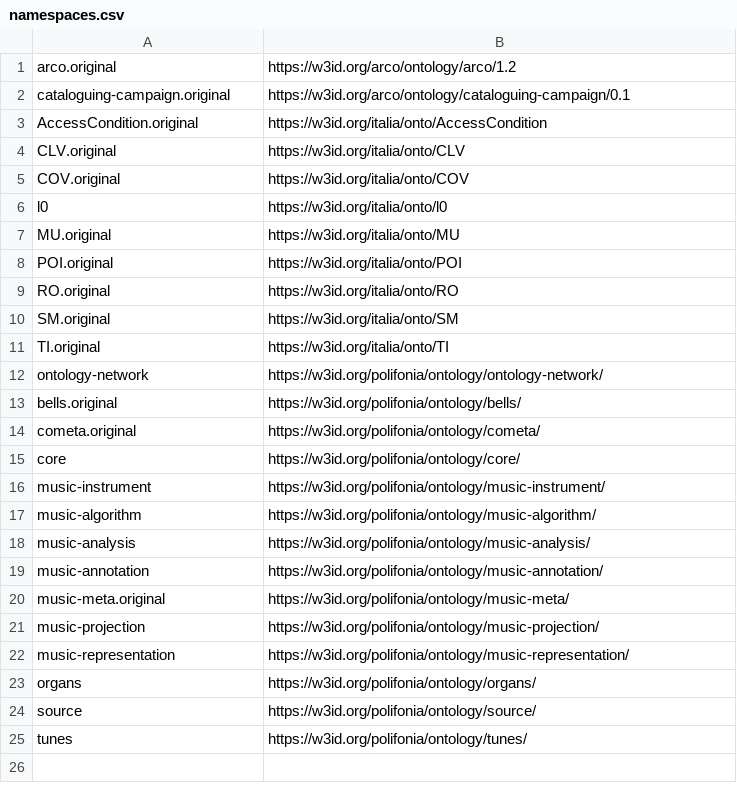
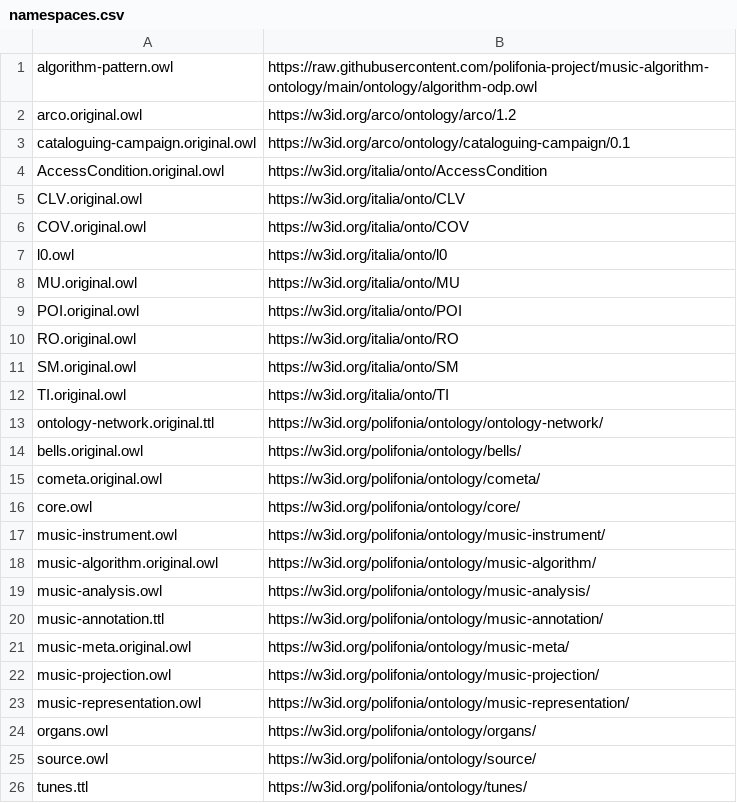
Before and after one commit to Danysan1/unibo-ke-matching-ontologies, a CSV file: polifonia/namespaces.csv, drawn as a sheet.

Commit message:
Fix algorithm-pattern reference

```diff
--- a/polifonia/namespaces.csv
+++ b/polifonia/namespaces.csv
@@ -1,25 +1,26 @@
-arco.original,https://w3id.org/arco/ontology/arco/1.2
-cataloguing-campaign.original,https://w3id.org/arco/ontology/cataloguing-campaign/0.1
-AccessCondition.original,https://w3id.org/italia/onto/AccessCondition
-CLV.original,https://w3id.org/italia/onto/CLV
-COV.original,https://w3id.org/italia/onto/COV
-l0,https://w3id.org/italia/onto/l0
-MU.original,https://w3id.org/italia/onto/MU
-POI.original,https://w3id.org/italia/onto/POI
-RO.original,https://w3id.org/italia/onto/RO
-SM.original,https://w3id.org/italia/onto/SM
-TI.original,https://w3id.org/italia/onto/TI
-ontology-network,https://w3id.org/polifonia/ontology/ontology-network/
-bells.original,https://w3id.org/polifonia/ontology/bells/
-cometa.original,https://w3id.org/polifonia/ontology/cometa/
-core,https://w3id.org/polifonia/ontology/core/
-music-instrument,https://w3id.org/polifonia/ontology/music-instrument/
-music-algorithm,https://w3id.org/polifonia/ontology/music-algorithm/
-music-analysis,https://w3id.org/polifonia/ontology/music-analysis/
-music-annotation,https://w3id.org/polifonia/ontology/music-annotation/
-music-meta.original,https://w3id.org/polifonia/ontology/music-meta/
-music-projection,https://w3id.org/polifonia/ontology/music-projection/
-music-representation,https://w3id.org/polifonia/ontology/music-representation/
-organs,https://w3id.org/polifonia/ontology/organs/
-source,https://w3id.org/polifonia/ontology/source/
-tunes,https://w3id.org/polifonia/ontology/tunes/
+algorithm-pattern.owl,https://raw.githubusercontent.com/polifonia-project/music-algorithm-ontology/main/ontology/algorithm-odp.owl
+arco.original.owl,https://w3id.org/arco/ontology/arco/1.2
+cataloguing-campaign.original.owl,https://w3id.org/arco/ontology/cataloguing-campaign/0.1
+AccessCondition.original.owl,https://w3id.org/italia/onto/AccessCondition
+CLV.original.owl,https://w3id.org/italia/onto/CLV
+COV.original.owl,https://w3id.org/italia/onto/COV
+l0.owl,https://w3id.org/italia/onto/l0
+MU.original.owl,https://w3id.org/italia/onto/MU
+POI.original.owl,https://w3id.org/italia/onto/POI
+RO.original.owl,https://w3id.org/italia/onto/RO
+SM.original.owl,https://w3id.org/italia/onto/SM
+TI.original.owl,https://w3id.org/italia/onto/TI
+ontology-network.original.ttl,https://w3id.org/polifonia/ontology/ontology-network/
+bells.original.owl,https://w3id.org/polifonia/ontology/bells/
+cometa.original.owl,https://w3id.org/polifonia/ontology/cometa/
+core.owl,https://w3id.org/polifonia/ontology/core/
+music-instrument.owl,https://w3id.org/polifonia/ontology/music-instrument/
+music-algorithm.original.owl,https://w3id.org/polifonia/ontology/music-algorithm/
+music-analysis.owl,https://w3id.org/polifonia/ontology/music-analysis/
+music-annotation.ttl,https://w3id.org/polifonia/ontology/music-annotation/
+music-meta.original.owl,https://w3id.org/polifonia/ontology/music-meta/
+music-projection.owl,https://w3id.org/polifonia/ontology/music-projection/
+music-representation.owl,https://w3id.org/polifonia/ontology/music-representation/
+organs.owl,https://w3id.org/polifonia/ontology/organs/
+source.owl,https://w3id.org/polifonia/ontology/source/
+tunes.ttl,https://w3id.org/polifonia/ontology/tunes/
```
Also changed, not shown: 4 other files.
